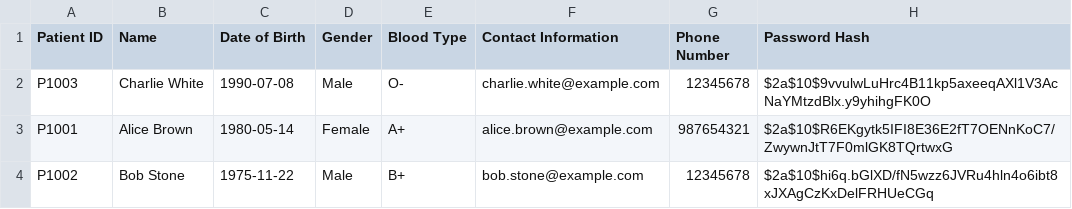
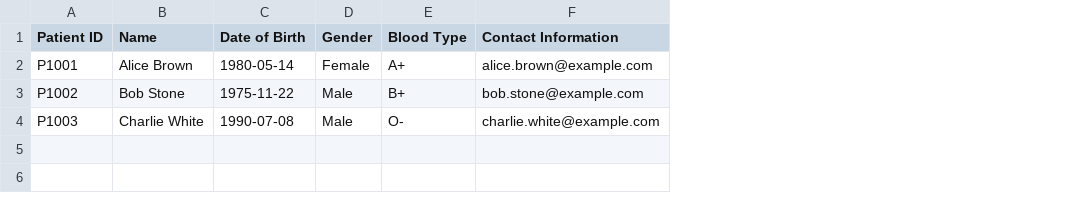
Before and after one commit to brandonleehs/SC2002-HMS, a CSV file: src/main/resources/Patient_List.csv, drawn as a sheet; removed rows and columns are numbered as before the commit, all else as after; the diff names each change by its address in the sheet, - before the commit and + after, or states it on an @@ line.

Commit message:
chore: reset initial state of resources

```diff
--- a/src/main/resources/Patient_List.csv
+++ b/src/main/resources/Patient_List.csv
-column G (Phone Number), rows 3-4: 987654321 | 12345678
-column H (Password Hash), rows 3-4: $2a$10$R6EKgytk5IFI8E36E2fT7OENnKoC7/ZwywnJtT7F0mlGK8TQrtwxG | $2a$10$hi6q.bGlXD/fN5wzz6JVRu4hln4o6ibt8xJXAgCzKxDelFRHUeCGq
@@ row 2 moved to row 4: P1003 @@
```
Also changed, not shown: 4 other files.
